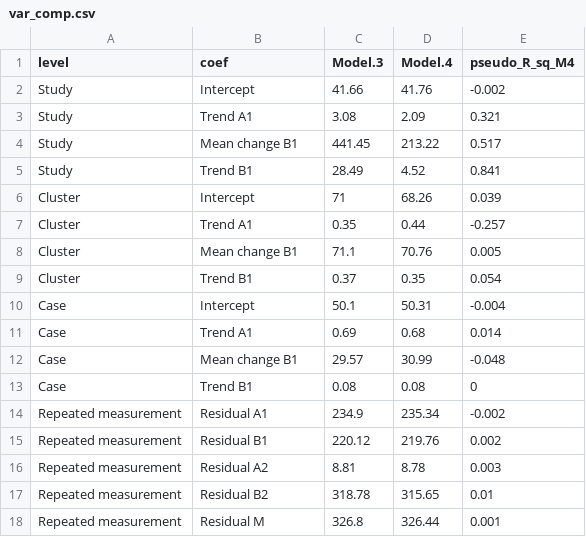
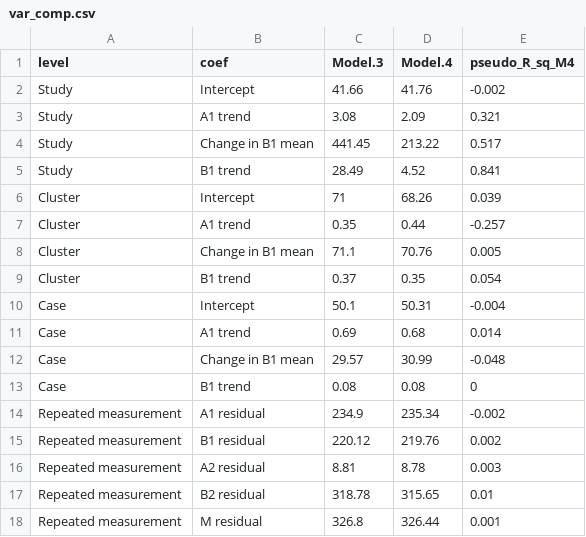
Before and after one commit to mshin77/multilevel-SCD, a CSV file: data/var_comp.csv, drawn as a sheet.

```diff
--- a/data/var_comp.csv
+++ b/data/var_comp.csv
@@ -2,17 +2,17 @@ level,coef,Model.3,Model.4,pseudo_R_sq_M4
 Study,Intercept,41.66,41.76,-0.002
-Study,Trend A1,3.08,2.09,0.321
-Study,Mean change B1,441.45,213.22,0.517
-Study,Trend B1,28.49,4.52,0.841
+Study,A1 trend,3.08,2.09,0.321
+Study,Change in B1 mean,441.45,213.22,0.517
+Study,B1 trend,28.49,4.52,0.841
 Cluster,Intercept,71,68.26,0.039
-Cluster,Trend A1,0.35,0.44,-0.257
-Cluster,Mean change B1,71.1,70.76,0.005
-Cluster,Trend B1,0.37,0.35,0.054
+Cluster,A1 trend,0.35,0.44,-0.257
+Cluster,Change in B1 mean,71.1,70.76,0.005
+Cluster,B1 trend,0.37,0.35,0.054
 Case,Intercept,50.1,50.31,-0.004
-Case,Trend A1,0.69,0.68,0.014
-Case,Mean change B1,29.57,30.99,-0.048
-Case,Trend B1,0.08,0.08,0
-Repeated measurement,Residual A1,234.9,235.34,-0.002
-Repeated measurement,Residual B1,220.12,219.76,0.002
-Repeated measurement,Residual A2,8.81,8.78,0.003
-Repeated measurement,Residual B2,318.78,315.65,0.01
-Repeated measurement,Residual M,326.8,326.44,0.001
+Case,A1 trend,0.69,0.68,0.014
+Case,Change in B1 mean,29.57,30.99,-0.048
+Case,B1 trend,0.08,0.08,0
+Repeated measurement,A1 residual ,234.9,235.34,-0.002
+Repeated measurement,B1 residual ,220.12,219.76,0.002
+Repeated measurement,A2 residual ,8.81,8.78,0.003
+Repeated measurement,B2 residual ,318.78,315.65,0.01
+Repeated measurement,M residual ,326.8,326.44,0.001
```
Also changed, not shown: 12 other files.
